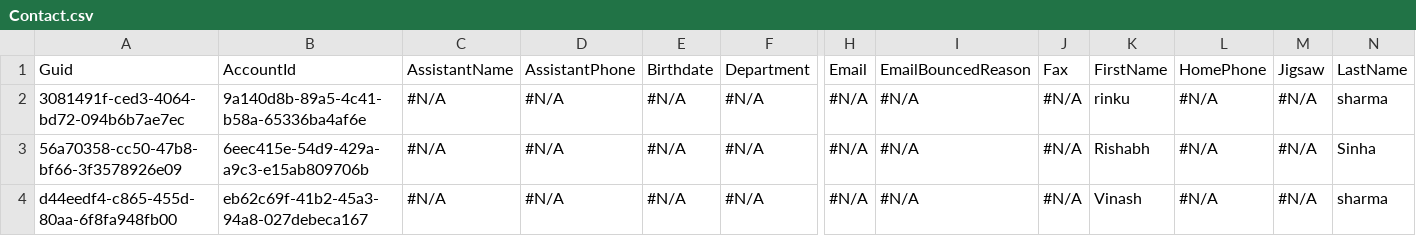
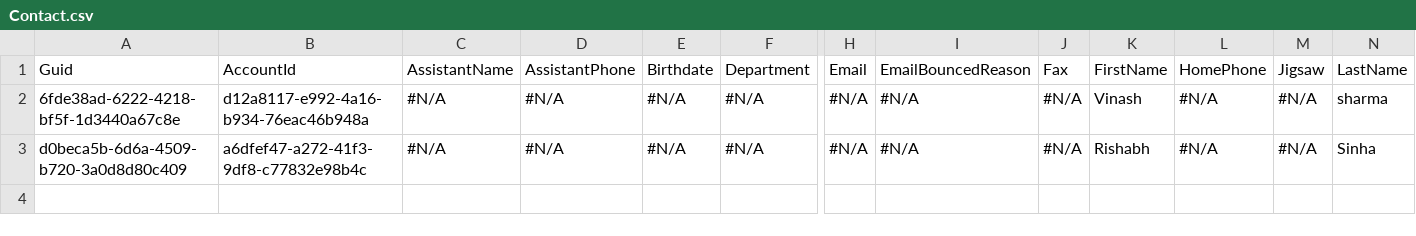
Before and after one commit to Prodlymoover/CPQTest15, a CSV file: Contact.csv, drawn as a sheet; only a part is shown, gaps mark what is left out; rows hold the shown columns only; the diff names each change by its address in the sheet, - before the commit and + after, or states it on an @@ line.

Commit message:
Initializing control org data into the repository

```diff
--- a/Contact.csv
+++ b/Contact.csv
-A2: 3081491f-ced3-4064-bd72-094b6b7ae7ec
+A2: 6fde38ad-6222-4218-bf5f-1d3440a67c8e
-B2: 9a140d8b-89a5-4c41-b58a-65336ba4af6e
+B2: d12a8117-e992-4a16-b934-76eac46b948a
-K2: rinku
+K2: Vinash
-A3: 56a70358-cc50-47b8-bf66-3f3578926e09
+A3: d0beca5b-6d6a-4509-b720-3a0d8d80c409
-B3: 6eec415e-54d9-429a-a9c3-e15ab809706b
+B3: a6dfef47-a272-41f3-9df8-c77832e98b4c
-row 4: d44eedf4-c865-455d-80aa-6f8fa948fb00 | eb62c69f-41b2-45a3-94a8-027debeca167 | #N/A | #N/A | #N/A | #N/A | #N/A | #N/A | #N/A | Vinash | #N/A | #N/A | sharma
```
Also changed, not shown: Account.csv, Asset.csv, 2 other files.
